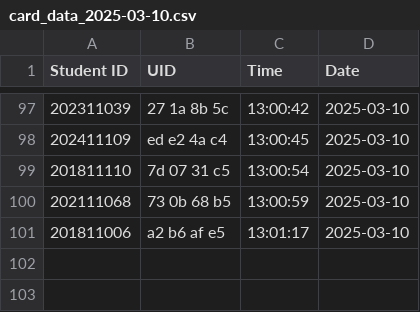
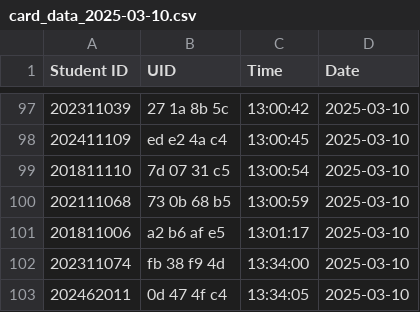
Before and after one commit to munjkim/rasberrypi_nfc, a CSV file: data/card_data_2025-03-10.csv, drawn as a sheet; only a part is shown, gaps mark what is left out.

```diff
--- a/data/card_data_2025-03-10.csv
+++ b/data/card_data_2025-03-10.csv
@@ -101 +101,3 @@ Student ID,UID,Time,Date
 201811006,a2  b6  af  e5  ,13:01:17,2025-03-10
+202311074,fb  38  f9  4d  ,13:34:00,2025-03-10
+202462011,0d  47  4f  c4  ,13:34:05,2025-03-10
```
Also changed, not shown: data/reading.csv.
